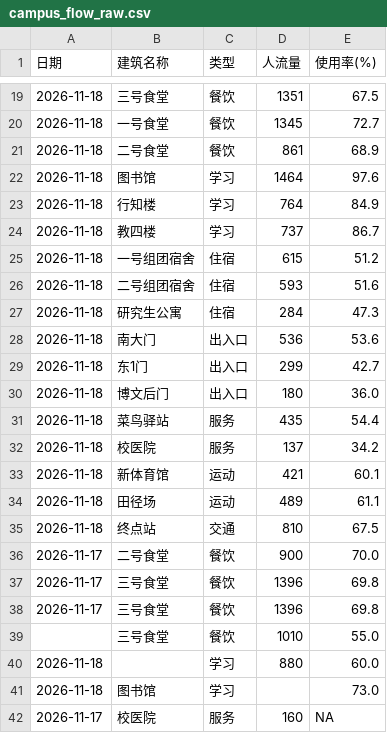
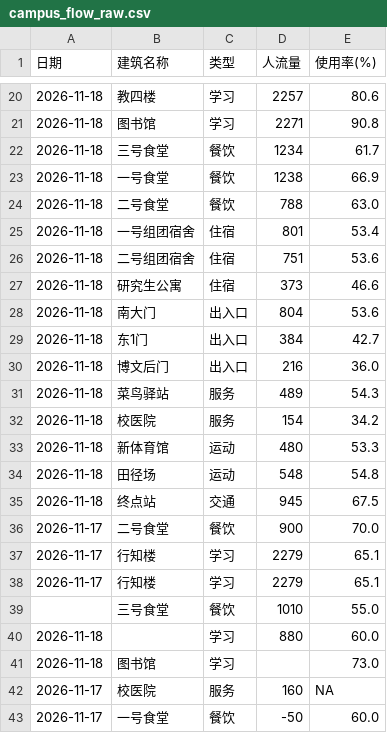
Before and after one commit to qls-eng/campus_dashboard_map, a CSV file: data/campus_flow_raw.csv, drawn as a sheet; only a part is shown, gaps mark what is left out; the shorter side is filled out with more unchanged rows; the diff covers the shown part only.

```diff
--- a/data/campus_flow_raw.csv
+++ b/data/campus_flow_raw.csv
@@ -19,21 +20,20 @@
-2026-11-18,三号食堂,餐饮,1351,67.5
-2026-11-18,一号食堂,餐饮,1345,72.7
-2026-11-18,二号食堂,餐饮,861,68.9
-2026-11-18,图书馆,学习,1464,97.6
-2026-11-18,行知楼,学习,764,84.9
-2026-11-18,教四楼,学习,737,86.7
-2026-11-18,一号组团宿舍,住宿,615,51.2
-2026-11-18,二号组团宿舍,住宿,593,51.6
-2026-11-18,研究生公寓,住宿,284,47.3
-2026-11-18,南大门,出入口,536,53.6
-2026-11-18,东1门,出入口,299,42.7
-2026-11-18,博文后门,出入口,180,36.0
-2026-11-18,菜鸟驿站,服务,435,54.4
-2026-11-18,校医院,服务,137,34.2
-2026-11-18,新体育馆,运动,421,60.1
-2026-11-18,田径场,运动,489,61.1
-2026-11-18,终点站,交通,810,67.5
+2026-11-18,教四楼,学习,2257,80.6
+2026-11-18,图书馆,学习,2271,90.8
+2026-11-18,三号食堂,餐饮,1234,61.7
+2026-11-18,一号食堂,餐饮,1238,66.9
+2026-11-18,二号食堂,餐饮,788,63.0
+2026-11-18,一号组团宿舍,住宿,801,53.4
+2026-11-18,二号组团宿舍,住宿,751,53.6
+2026-11-18,研究生公寓,住宿,373,46.6
+2026-11-18,南大门,出入口,804,53.6
+2026-11-18,东1门,出入口,384,42.7
+2026-11-18,博文后门,出入口,216,36.0
+2026-11-18,菜鸟驿站,服务,489,54.3
+2026-11-18,校医院,服务,154,34.2
+2026-11-18,新体育馆,运动,480,53.3
+2026-11-18,田径场,运动,548,54.8
+2026-11-18,终点站,交通,945,67.5
 2026-11-17,二号食堂 ,餐饮 ,900,70.0
-2026-11-17,三号食堂,餐饮,1396,69.8
-2026-11-17,三号食堂,餐饮,1396,69.8
+2026-11-17,行知楼,学习,2279,65.1
+2026-11-17,行知楼,学习,2279,65.1
 ,三号食堂,餐饮,1010,55.0
```
Also changed, not shown: 4 added rows, 3 removed rows and 25 edited cells elsewhere in this file, data/campus_flow_clean.csv, data/campus_flow_hourly.csv, 1 other file.
